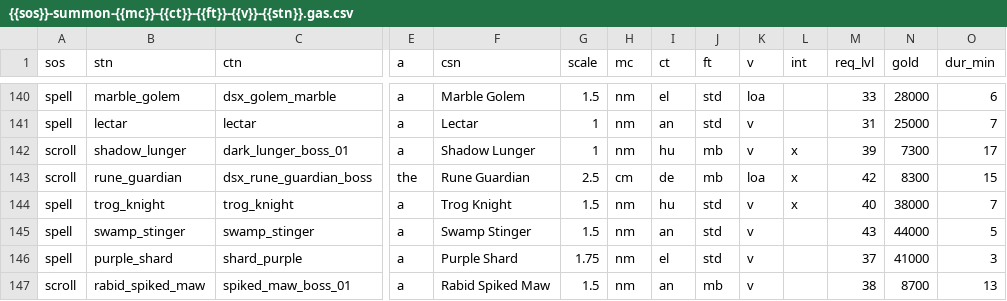
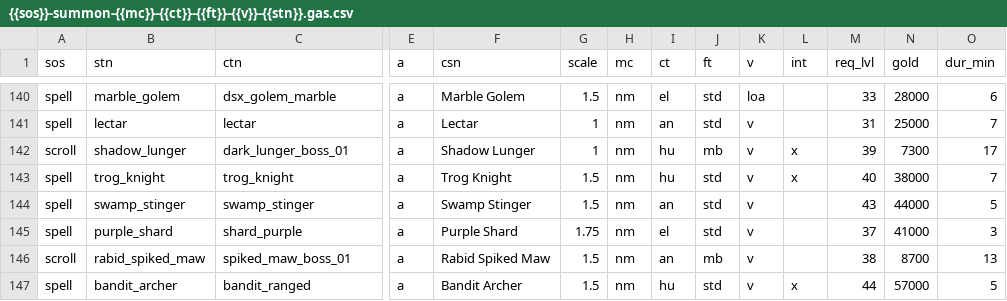
Before and after one commit to foerstj/sumcol, a CSV file: gaspy/jinja/sumcol/main/{{sos}}-summon-{{mc}}-{{ct}}-{{ft}}-{{v}}-{{stn}}.gas.csv, drawn as a sheet; only a part is shown, gaps mark what is left out; the shorter side is filled out with more unchanged rows; rows hold the shown columns only; the diff names each change by its address in the sheet, - before the commit and + after, or states it on an @@ line.

Commit message:
Delete the Rune Guardian - he's a boss, not a miniboss

```diff
--- a/gaspy/jinja/sumcol/main/{{sos}}-summon-{{mc}}-{{ct}}-{{ft}}-{{v}}-{{stn}}.gas.csv
+++ b/gaspy/jinja/sumcol/main/{{sos}}-summon-{{mc}}-{{ct}}-{{ft}}-{{v}}-{{stn}}.gas.csv
-row 143: scroll | rune_guardian | dsx_rune_guardian_boss | the | Rune Guardian | 2.5 | cm | de | mb | loa | x | 42 | 8300 | 15
```
Also changed, not shown: 2 other files.
